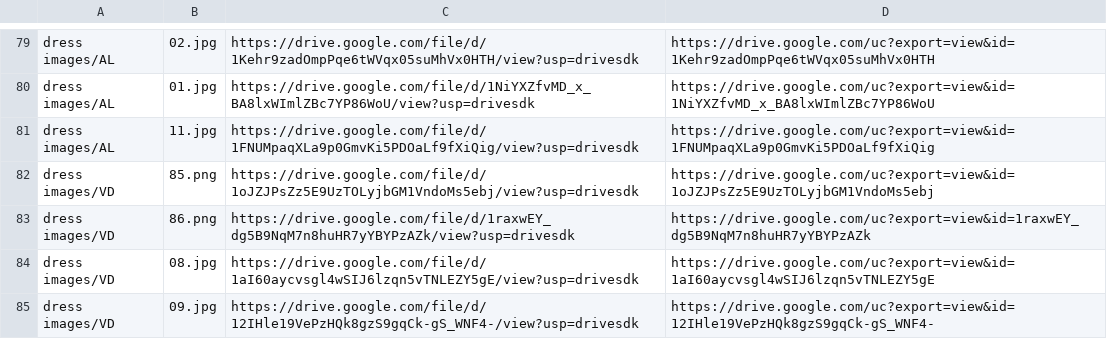
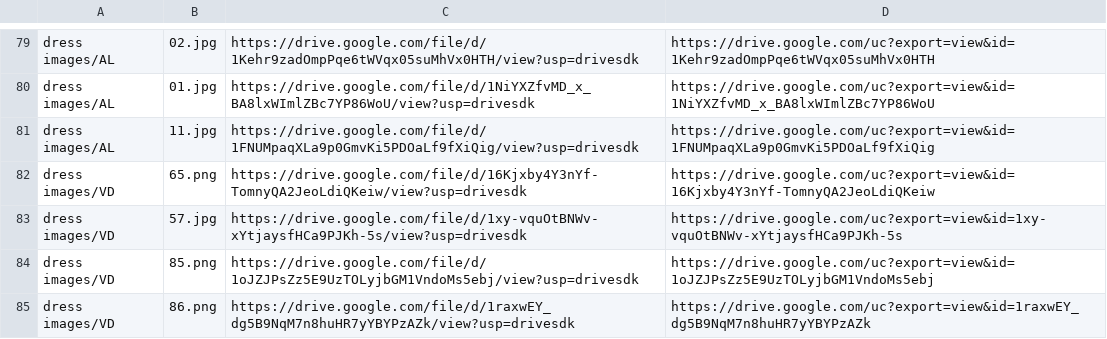
Before and after one commit to huydinh210299/MorinaLandingPage, a CSV file: image_link.csv, drawn as a sheet; only a part is shown, gaps mark what is left out; the shorter side is filled out with more unchanged rows.

Commit message:
feat(product): update product images and add new accessories

```diff
--- a/image_link.csv
+++ b/image_link.csv
@@ -81,2 +81,4 @@ dress images/AL,01.jpg,https://drive.google.com/file/d/1NiYXZfvMD_x_BA8lxWImlZBc
 dress images/AL,11.jpg,https://drive.google.com/file/d/1FNUMpaqXLa9p0GmvKi5PDOaLf9fXiQig/view?usp=drivesdk,https://drive.google.com/uc?export=view&id=1FNUMpaqXLa9p0GmvKi5PDOaLf9fXiQig
+dress images/VD,65.png,https://drive.google.com/file/d/16Kjxby4Y3nYf-TomnyQA2JeoLdiQKeiw/view?usp=drivesdk,https://drive.google.com/uc?export=view&id=16Kjxby4Y3nYf-TomnyQA2JeoLdiQKeiw
+dress images/VD,57.jpg,https://drive.google.com/file/d/1xy-vquOtBNWv-xYtjaysfHCa9PJKh-5s/view?usp=drivesdk,https://drive.google.com/uc?export=view&id=1xy-vquOtBNWv-xYtjaysfHCa9PJKh-5s
 dress images/VD,85.png,https://drive.google.com/file/d/1oJZJPsZz5E9UzTOLyjbGM1VndoMs5ebj/view?usp=drivesdk,https://drive.google.com/uc?export=view&id=1oJZJPsZz5E9UzTOLyjbGM1VndoMs5ebj
```
Also changed, not shown: accessories.csv, 1 other file.
